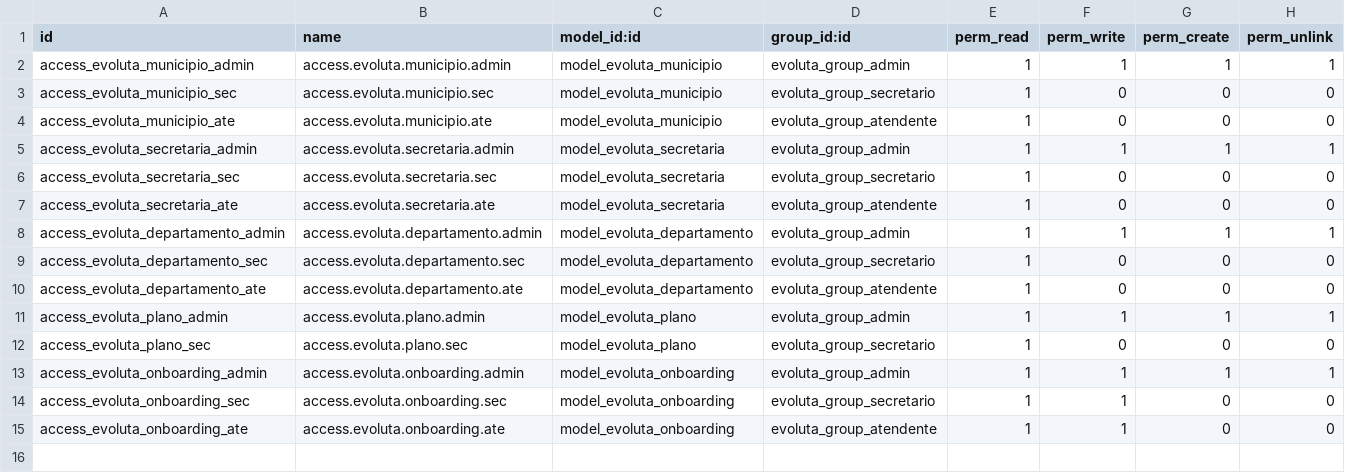
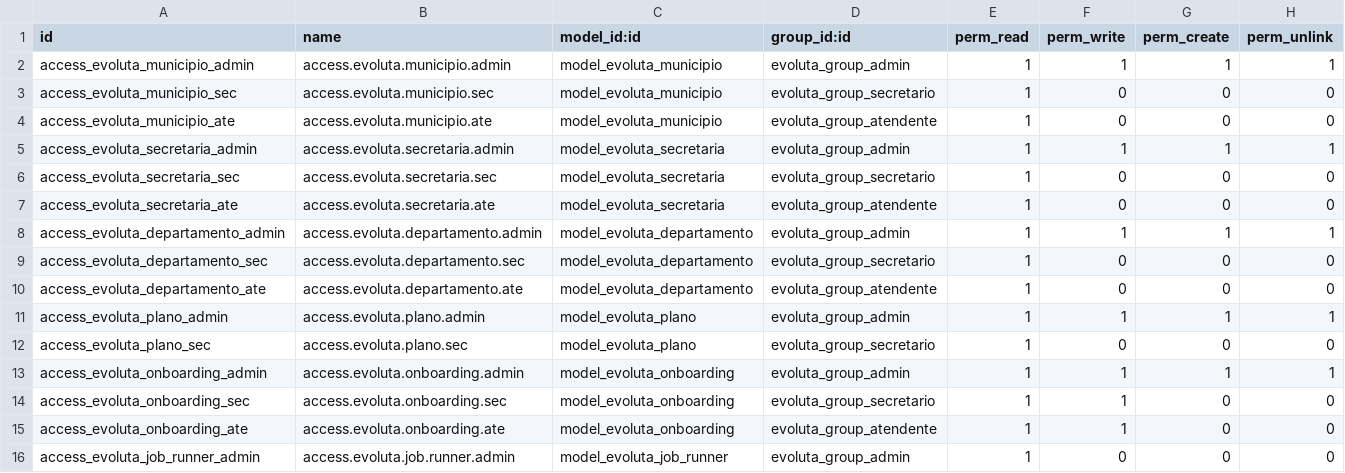
Before and after one commit to luizgmo/odoo-evoluta, a CSV file: addons/evoluta/evoluta_core/security/ir.model.access.csv, drawn as a sheet; the diff names each change by its address in the sheet, - before the commit and + after, or states it on an @@ line.

```diff
--- a/addons/evoluta/evoluta_core/security/ir.model.access.csv
+++ b/addons/evoluta/evoluta_core/security/ir.model.access.csv
+row 16: access_evoluta_job_runner_admin | access.evoluta.job.runner.admin | model_evoluta_job_runner | evoluta_group_admin | 1 | 0 | 0 | 0
```
Also changed, not shown: addons/evoluta/evoluta_strategy/security/ir.model.access.csv, 11 other files.
